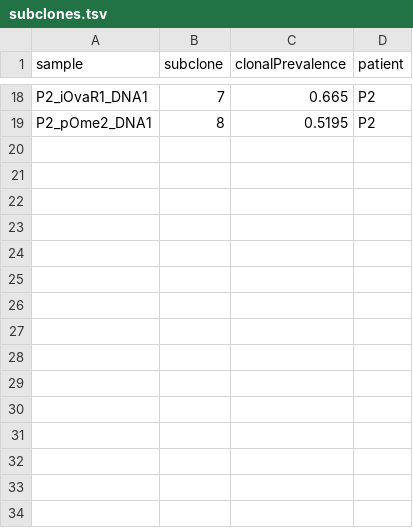
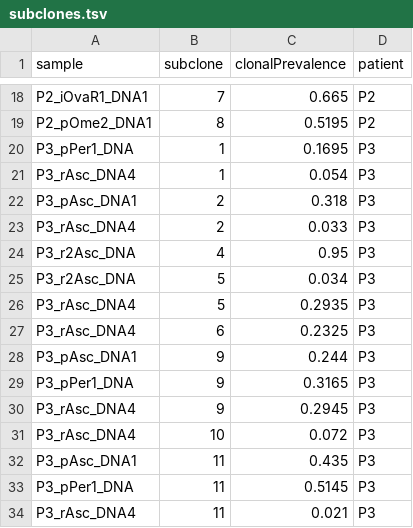
Before and after one commit to HautaniemiLab/jellyfish, a TSV file: data/subclones.tsv, drawn as a sheet; only a part is shown, gaps mark what is left out.

Commit message:
add another example patient

```diff
--- a/data/subclones.tsv
+++ b/data/subclones.tsv
@@ -19 +19,16 @@ P2_iOvaR1_DNA1	7	0.665	P2
 P2_pOme2_DNA1	8	0.5195	P2
+P3_pPer1_DNA	1	0.1695	P3
+P3_rAsc_DNA4	1	0.054	P3
+P3_pAsc_DNA1	2	0.318	P3
+P3_rAsc_DNA4	2	0.033	P3
+P3_r2Asc_DNA	4	0.95	P3
+P3_r2Asc_DNA	5	0.034	P3
+P3_rAsc_DNA4	5	0.2935	P3
+P3_rAsc_DNA4	6	0.2325	P3
+P3_pAsc_DNA1	9	0.244	P3
+P3_pPer1_DNA	9	0.3165	P3
+P3_rAsc_DNA4	9	0.2945	P3
+P3_rAsc_DNA4	10	0.072	P3
+P3_pAsc_DNA1	11	0.435	P3
+P3_pPer1_DNA	11	0.5145	P3
+P3_rAsc_DNA4	11	0.021	P3
```
Also changed, not shown: data/phylogeny.tsv, data/samples.tsv, 1 other file.
